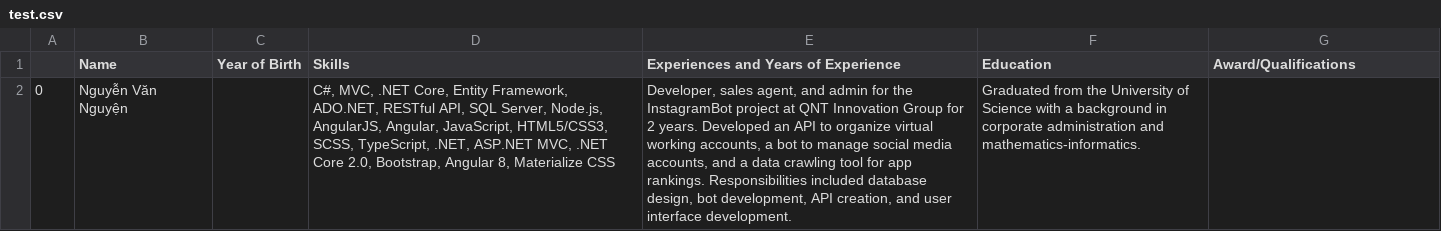
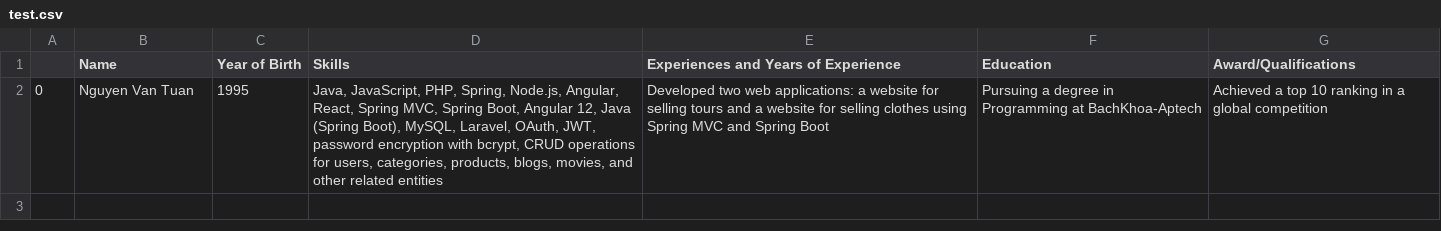
Before and after one commit to VPBank-Hackathon-Group-105/chat, a CSV file: test.csv, drawn as a sheet; the diff names each change by its address in the sheet, - before the commit and + after, or states it on an @@ line.

Commit message:
done extract entities

```diff
--- a/test.csv
+++ b/test.csv
-B2 (Name): Nguyễn Văn Nguyện
+B2 (Name): Nguyen Van Tuan
-C2 (Year of Birth): (empty)
+C2 (Year of Birth): 1995
-D2 (Skills): C#, MVC, .NET Core, Entity Framework, ADO.NET, RESTful API, SQL Server, Node.js, AngularJS, Angular, JavaScript, HTML5/CSS3, SCSS, TypeScript, .NET, ASP.NET MVC, .NET Core 2.0, Bootstrap, Angular 8, Materialize CSS
+D2 (Skills): Java, JavaScript, PHP, Spring, Node.js, Angular, React, Spring MVC, Spring Boot, Angular 12, Java (Spring Boot), MySQL, Laravel, OAuth, JWT, password encryption with bcrypt, CRUD operations for users, categories, products, blogs, movies, and other related entities
-E2: Developer, sales agent, and admin for the InstagramBot project at QNT Innovation Group for 2 years. Developed an API to organize virtual working accounts, a bot to manage social media accounts, and a data crawling tool for app rankings. Responsibilities included database design, bot development, API creation, and user interface development.
+E2: Developed two web applications: a website for selling tours and a website for selling clothes using Spring MVC and Spring Boot
-F2 (Education): Graduated from the University of Science with a background in corporate administration and mathematics-informatics.
+F2 (Education): Pursuing a degree in Programming at BachKhoa-Aptech
-G2 (Award/Qualifications): (empty)
+G2 (Award/Qualifications): Achieved a top 10 ranking in a global competition
```
Also changed, not shown: 5 other files.
